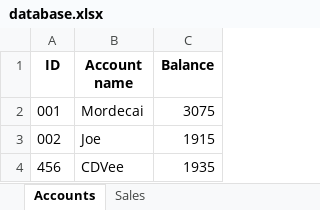
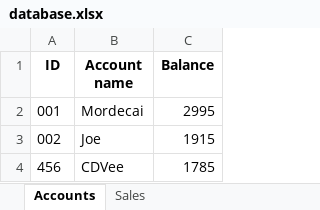
Before and after one commit to WabWit/E-Canteen, an Excel workbook: ECanteen/database.xlsx, sheet Accounts, drawn as a sheet; values as stored, in another font and other column widths than the file's, no borders; the diff names each change by its address in the sheet, - before the commit and + after, or states it on an @@ line.

```diff
--- a/ECanteen/database.xlsx (sheet Accounts)
+++ b/ECanteen/database.xlsx (sheet Accounts)
-C2 (Balance): 3075
+C2 (Balance): 2995
-C4 (Balance): 1935
+C4 (Balance): 1785
```
Also changed, not shown: sheet Sales, 2 other files.
